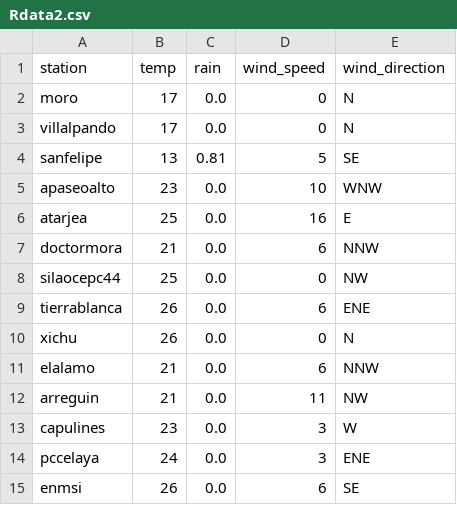
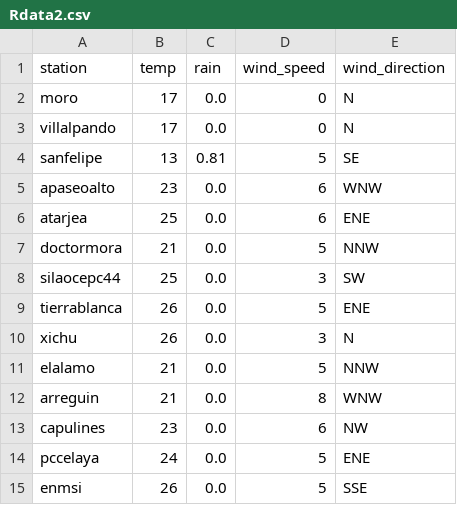
Before and after one commit to EliaquimATPC/test_appsheet-_connect, a CSV file: Rdata2.csv, drawn as a sheet.

Commit message:
Actualizacion de clima ESP32

```diff
--- a/Rdata2.csv
+++ b/Rdata2.csv
@@ -4,12 +4,12 @@ villalpando,17,0.0,0,N
 sanfelipe,13,0.81,5,SE
-apaseoalto,23,0.0,10,WNW
-atarjea,25,0.0,16,E
-doctormora,21,0.0,6,NNW
-silaocepc44,25,0.0,0,NW
-tierrablanca,26,0.0,6,ENE
-xichu,26,0.0,0,N
-elalamo,21,0.0,6,NNW
-arreguin,21,0.0,11,NW
-capulines,23,0.0,3,W
-pccelaya,24,0.0,3,ENE
-enmsi,26,0.0,6,SE
+apaseoalto,23,0.0,6,WNW
+atarjea,25,0.0,6,ENE
+doctormora,21,0.0,5,NNW
+silaocepc44,25,0.0,3,SW
+tierrablanca,26,0.0,5,ENE
+xichu,26,0.0,3,N
+elalamo,21,0.0,5,NNW
+arreguin,21,0.0,8,WNW
+capulines,23,0.0,6,NW
+pccelaya,24,0.0,5,ENE
+enmsi,26,0.0,5,SSE
```
